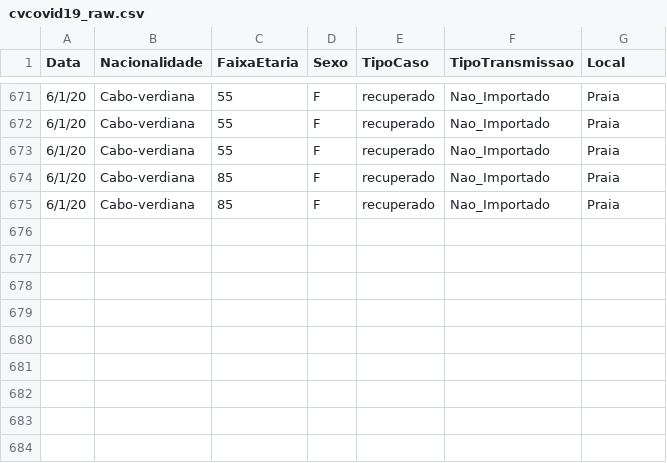
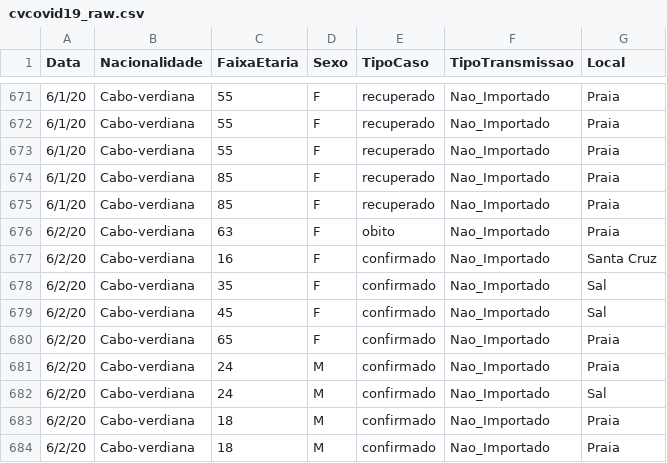
Before and after one commit to marovski/covid19cvdata, a CSV file: data-raw/csv/cvcovid19_raw.csv, drawn as a sheet; only a part is shown, gaps mark what is left out.

Commit message:
Update cvcovid19_raw.csv

```diff
--- a/data-raw/csv/cvcovid19_raw.csv
+++ b/data-raw/csv/cvcovid19_raw.csv
@@ -675 +675,10 @@ Data,Nacionalidade,FaixaEtaria,Sexo,TipoCaso,TipoTransmissao,Local
 6/1/20,Cabo-verdiana,85,F,recuperado,Nao_Importado,Praia
+6/2/20,Cabo-verdiana,63,F,obito,Nao_Importado,Praia
+6/2/20,Cabo-verdiana,16,F,confirmado,Nao_Importado,Santa Cruz
+6/2/20,Cabo-verdiana,35,F,confirmado,Nao_Importado,Sal
+6/2/20,Cabo-verdiana,45,F,confirmado,Nao_Importado,Sal
+6/2/20,Cabo-verdiana,65,F,confirmado,Nao_Importado,Praia
+6/2/20,Cabo-verdiana,24,M,confirmado,Nao_Importado,Praia
+6/2/20,Cabo-verdiana,24,M,confirmado,Nao_Importado,Sal
+6/2/20,Cabo-verdiana,18,M,confirmado,Nao_Importado,Praia
+6/2/20,Cabo-verdiana,18,M,confirmado,Nao_Importado,Praia
```
